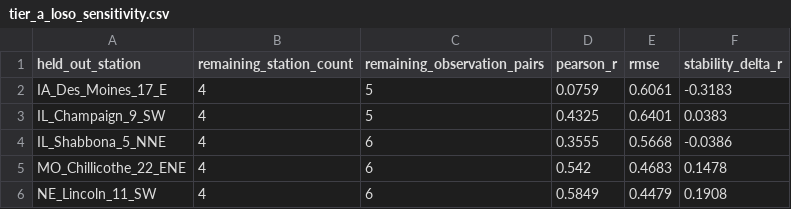
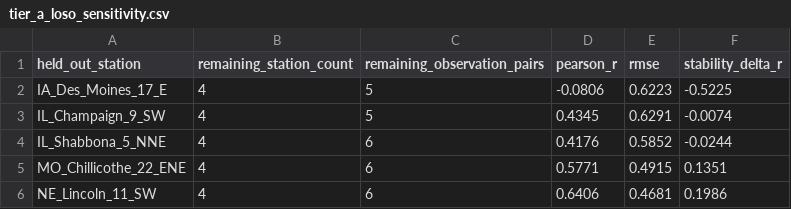
Before and after one commit to shubham-exe-web/earth-one, a CSV file: audit/tier_a_loso_sensitivity.csv, drawn as a sheet.

```diff
--- a/audit/tier_a_loso_sensitivity.csv
+++ b/audit/tier_a_loso_sensitivity.csv
@@ -1,6 +1,6 @@
 held_out_station,remaining_station_count,remaining_observation_pairs,pearson_r,rmse,stability_delta_r
-IA_Des_Moines_17_E,4,5,0.0759,0.6061,-0.3183
-IL_Champaign_9_SW,4,5,0.4325,0.6401,0.0383
-IL_Shabbona_5_NNE,4,6,0.3555,0.5668,-0.0386
-MO_Chillicothe_22_ENE,4,6,0.542,0.4683,0.1478
-NE_Lincoln_11_SW,4,6,0.5849,0.4479,0.1908
+IA_Des_Moines_17_E,4,5,-0.0806,0.6223,-0.5225
+IL_Champaign_9_SW,4,5,0.4345,0.6291,-0.0074
+IL_Shabbona_5_NNE,4,6,0.4176,0.5852,-0.0244
+MO_Chillicothe_22_ENE,4,6,0.5771,0.4915,0.1351
+NE_Lincoln_11_SW,4,6,0.6406,0.4681,0.1986
```
Also changed, not shown: audit/empirical_lead_time_trajectory_iowa_2020.csv, audit/master_3tier_validation_hierarchy.csv, 6 other files.
